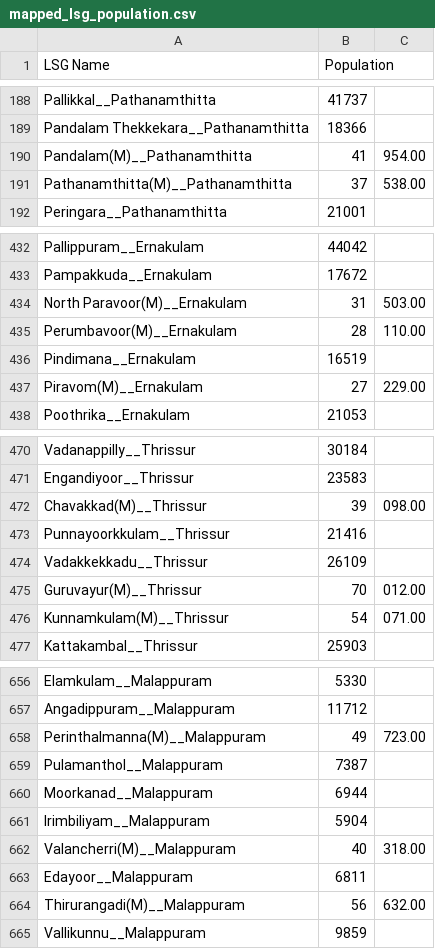
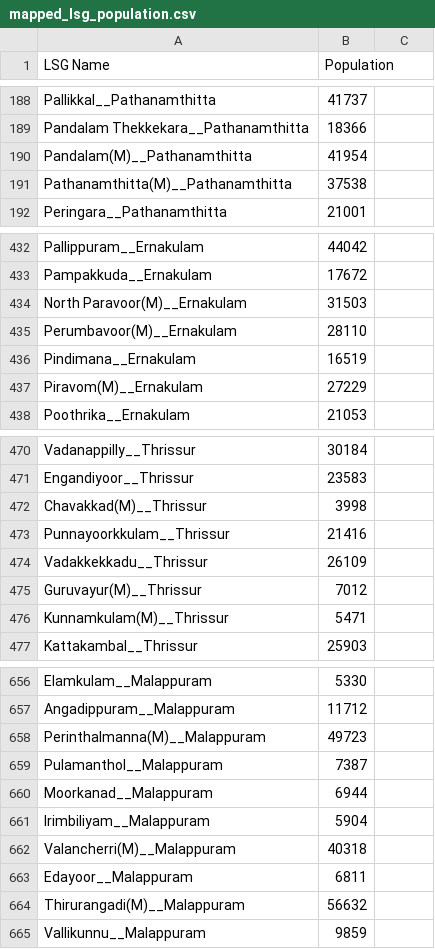
Before and after one commit to srhariha/SpatioTemporalSEIR, a CSV file: raw/mapped_lsg_population.csv, drawn as a sheet; only a part is shown, gaps mark what is left out; the diff covers the shown part only.

```diff
--- a/raw/mapped_lsg_population.csv
+++ b/raw/mapped_lsg_population.csv
@@ -190,2 +190,2 @@ Pandalam Thekkekara__Pathanamthitta, 18366
-Pandalam(M)__Pathanamthitta,  41,954.00
-Pathanamthitta(M)__Pathanamthitta,  37,538.00
+Pandalam(M)__Pathanamthitta,41954
+Pathanamthitta(M)__Pathanamthitta,37538
@@ -434,2 +434,2 @@ Pampakkuda__Ernakulam, 17672
-North Paravoor(M)__Ernakulam,  31,503.00
-Perumbavoor(M)__Ernakulam,  28,110.00
+North Paravoor(M)__Ernakulam,31503
+Perumbavoor(M)__Ernakulam,28110
@@ -437 +437 @@ Pindimana__Ernakulam, 16519
-Piravom(M)__Ernakulam,  27,229.00
+Piravom(M)__Ernakulam,27229
@@ -472 +472 @@ Engandiyoor__Thrissur, 23583
-Chavakkad(M)__Thrissur,  39,098.00
+Chavakkad(M)__Thrissur,3998
@@ -475,2 +475,2 @@ Vadakkekkadu__Thrissur, 26109
-Guruvayur(M)__Thrissur,  70,012.00
-Kunnamkulam(M)__Thrissur,  54,071.00
+Guruvayur(M)__Thrissur,7012
+Kunnamkulam(M)__Thrissur,5471
@@ -658 +658 @@ Angadippuram__Malappuram, 11712
-Perinthalmanna(M)__Malappuram,  49,723.00
+Perinthalmanna(M)__Malappuram,49723
@@ -662 +662 @@ Irimbiliyam__Malappuram, 5904
-Valancherri(M)__Malappuram,  40,318.00
+Valancherri(M)__Malappuram,40318
@@ -664 +664 @@ Edayoor__Malappuram, 6811
-Thirurangadi(M)__Malappuram,  56,632.00
+Thirurangadi(M)__Malappuram,56632
```
Also changed, not shown: 164 edited cells elsewhere in this file, data/ksg_init_data.csv, output/ksg_cmatrix_results.csv, 6 other files.
